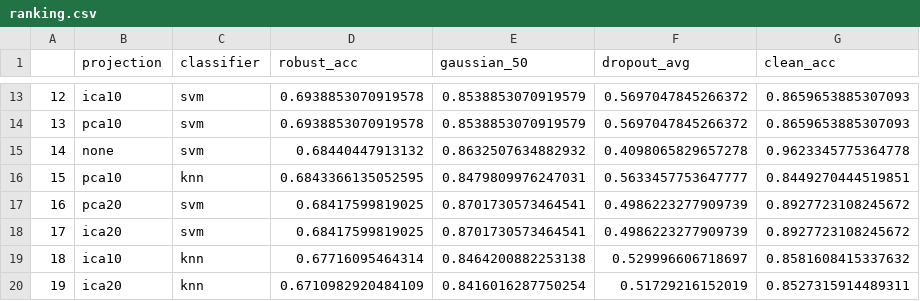
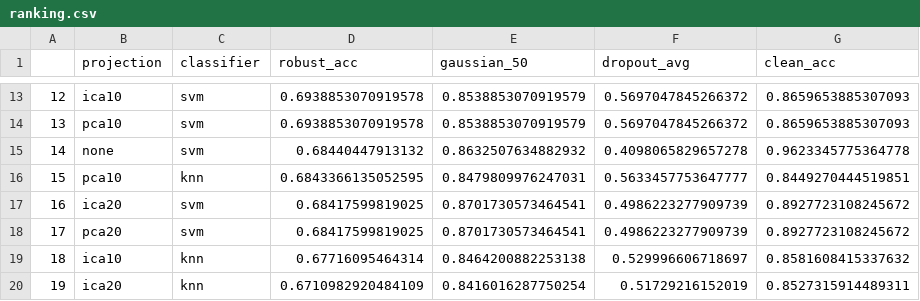
Before and after one commit to Seimei95/IPR-Final-Project, a CSV file: results/ranking.csv, drawn as a sheet; only a part is shown, gaps mark what is left out.

Commit message:
Added dataset and report files

```diff
--- a/results/ranking.csv
+++ b/results/ranking.csv
@@ -16,4 +16,4 @@
 15,pca10,knn,0.6843366135052595,0.8479809976247031,0.5633457753647777,0.8449270444519851
-16,pca20,svm,0.68417599819025,0.8701730573464541,0.4986223277909739,0.8927723108245672
-17,ica20,svm,0.68417599819025,0.8701730573464541,0.4986223277909739,0.8927723108245672
+16,ica20,svm,0.68417599819025,0.8701730573464541,0.4986223277909739,0.8927723108245672
+17,pca20,svm,0.68417599819025,0.8701730573464541,0.4986223277909739,0.8927723108245672
 18,ica10,knn,0.67716095464314,0.8464200882253138,0.529996606718697,0.8581608415337632
```
Also changed, not shown: 30 other files.
